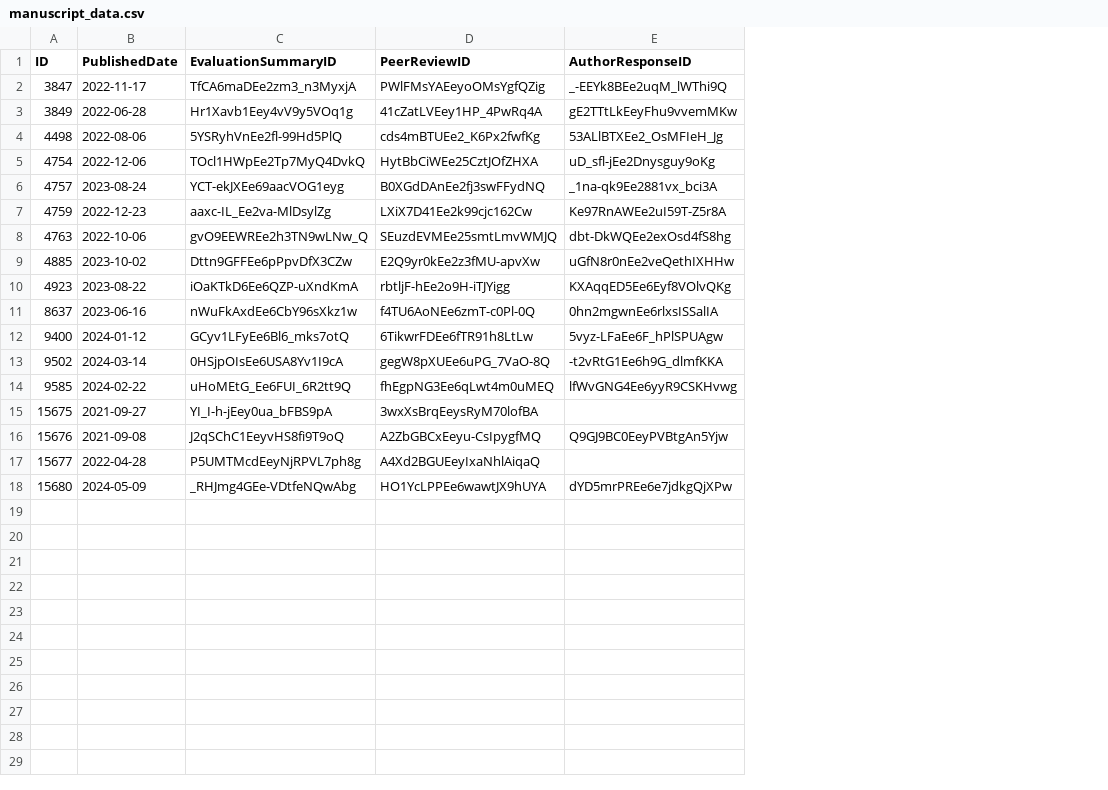
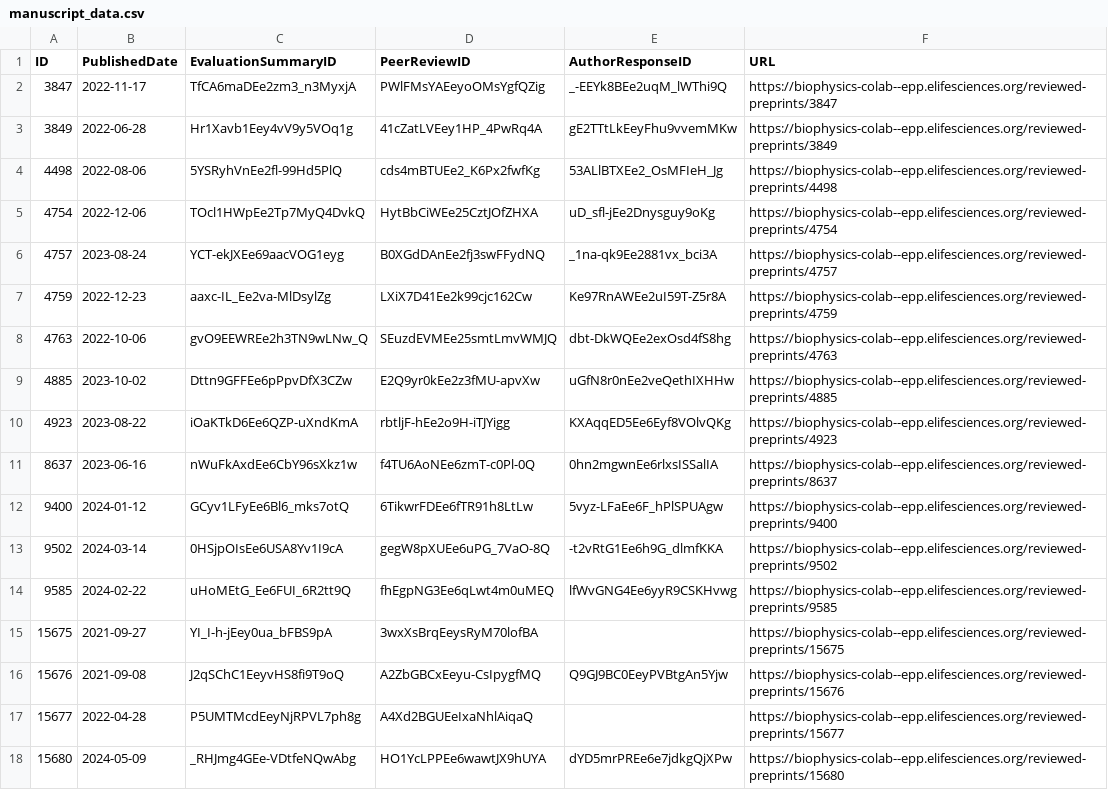
Before and after one commit to elifesciences/import-manuscript-json-store, a CSV file: scripts/manuscript_data.csv, drawn as a sheet; the diff names each change by its address in the sheet, - before the commit and + after, or states it on an @@ line.

Commit message:
Add URL column to manuscript_data.csv for reviewed preprints links

```diff
--- a/scripts/manuscript_data.csv
+++ b/scripts/manuscript_data.csv
+column F (URL), rows 2-18: https://biophysics-colab--epp.elifesciences.org/reviewed-preprints/3847 | https://biophysics-colab--epp.elifesciences.org/reviewed-preprints/3849 | https://biophysics-colab--epp.elifesciences.org/reviewed-preprints/4498 | https://biophysics-colab--epp.elifesciences.org/reviewed-preprints/4754 | https://biophysics-colab--epp.elifesciences.org/reviewed-preprints/4757 | https://biophysics-colab--epp.elifesciences.org/reviewed-preprints/4759 | https://biophysics-colab--epp.elifesciences.org/reviewed-preprints/4763 | https://biophysics-colab--epp.elifesciences.org/reviewed-preprints/4885 | https://biophysics-colab--epp.elifesciences.org/reviewed-preprints/4923 | https://biophysics-colab--epp.elifesciences.org/reviewed-preprints/8637 | https://biophysics-colab--epp.elifesciences.org/reviewed-preprints/9400 | https://biophysics-colab--epp.elifesciences.org/reviewed-preprints/9502 | https://biophysics-colab--epp.elifesciences.org/reviewed-preprints/9585 | https://biophysics-colab--epp.elifesciences.org/reviewed-preprints/15675 | https://biophysics-colab--epp.elifesciences.org/reviewed-preprints/15676 | https://biophysics-colab--epp.elifesciences.org/reviewed-preprints/15677 | https://biophysics-colab--epp.elifesciences.org/reviewed-preprints/15680
-D17 (PeerReviewID): A4Xd2BGUEeyIxaNhlAiqaQ
+D17 (PeerReviewID): A4Xd2BGUEeIxaNhlAiqaQ
```
